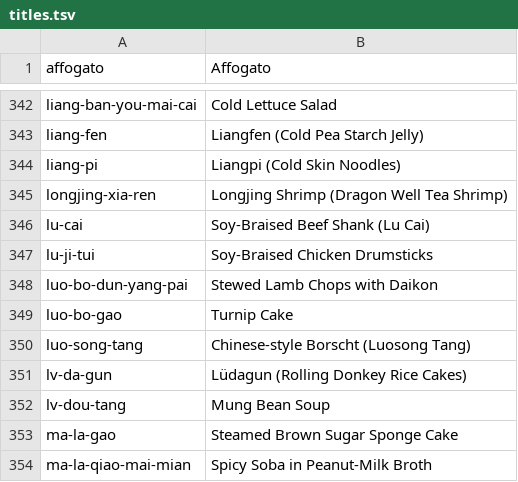
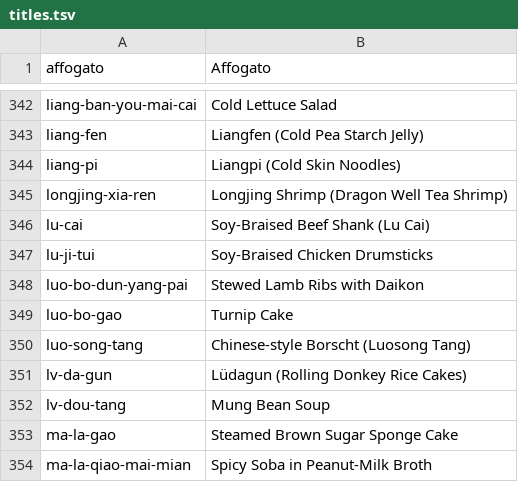
Before and after one commit to nickwang5h/recipes, a TSV file: docs/english/titles.tsv, drawn as a sheet; only a part is shown, gaps mark what is left out.

```diff
--- a/docs/english/titles.tsv
+++ b/docs/english/titles.tsv
@@ -347,3 +347,3 @@ lu-cai	Soy-Braised Beef Shank (Lu Cai)
 lu-ji-tui	Soy-Braised Chicken Drumsticks
-luo-bo-dun-yang-pai	Stewed Lamb Chops with Daikon
+luo-bo-dun-yang-pai	Stewed Lamb Ribs with Daikon
 luo-bo-gao	Turnip Cake
```
Also changed, not shown: 1 other file.
